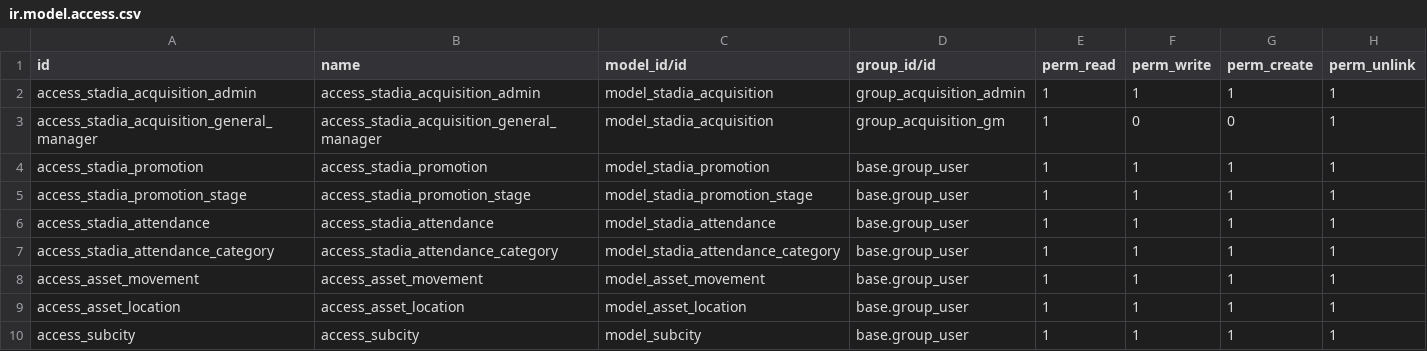
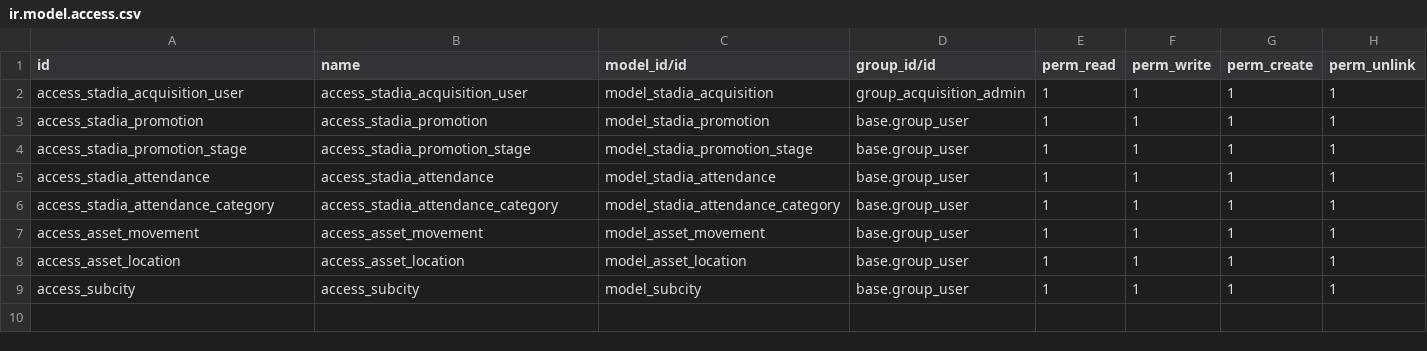
Before and after one commit to Simonbelete/odoo-modules, a CSV file: stadia/security/ir.model.access.csv, drawn as a sheet.

Commit message:
sample security and removing decline reason

```diff
--- a/stadia/security/ir.model.access.csv
+++ b/stadia/security/ir.model.access.csv
@@ -1,4 +1,3 @@
 id,name,model_id/id,group_id/id,perm_read,perm_write,perm_create,perm_unlink
-access_stadia_acquisition_admin,access_stadia_acquisition_admin,model_stadia_acquisition,group_acquisition_admin,1,1,1,1
-access_stadia_acquisition_general_manager,access_stadia_acquisition_general_manager,model_stadia_acquisition,group_acquisition_gm,1,0,0,1
+access_stadia_acquisition_user,access_stadia_acquisition_user,model_stadia_acquisition,group_acquisition_admin,1,1,1,1
 access_stadia_promotion,access_stadia_promotion,model_stadia_promotion,base.group_user,1,1,1,1
```
Also changed, not shown: 4 other files.
